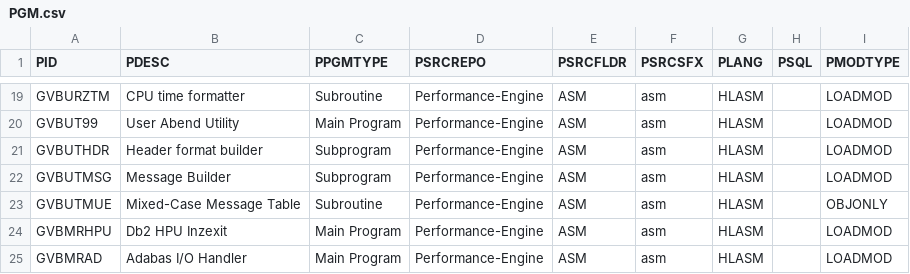
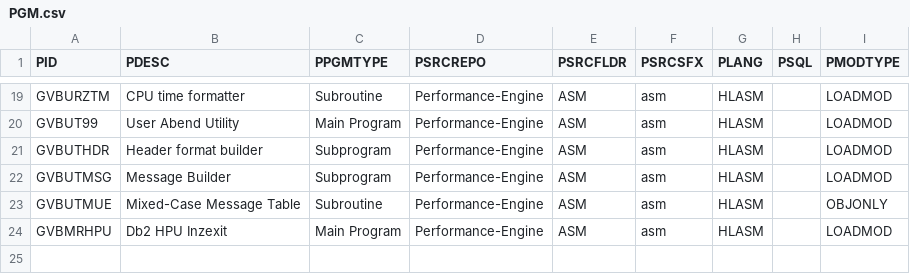
Before and after one commit to genevaers/Performance-Engine, a CSV file: TABLE/PGM.csv, drawn as a sheet; only a part is shown, gaps mark what is left out; the diff names each change by its address in the sheet, - before the commit and + after, or states it on an @@ line.

Commit message:
Accidental change undone
Signed-off-by: neilbeesley <neil.beesley@ibm.com>

```diff
--- a/TABLE/PGM.csv
+++ b/TABLE/PGM.csv
-row 25: GVBMRAD | Adabas I/O Handler | Main Program | Performance-Engine | ASM | asm | HLASM |  | LOADMOD
```
